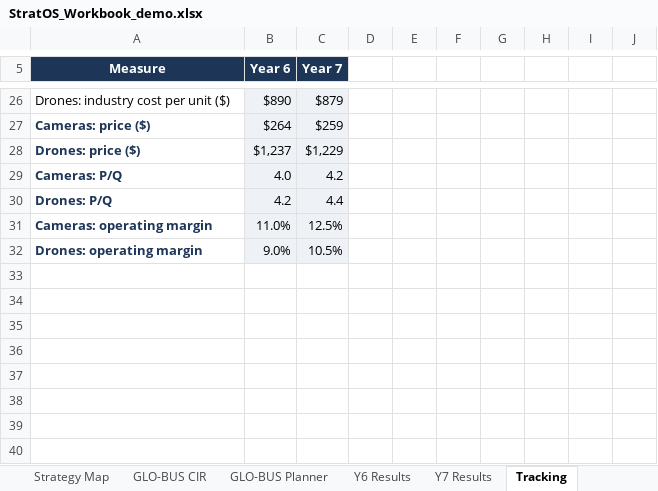
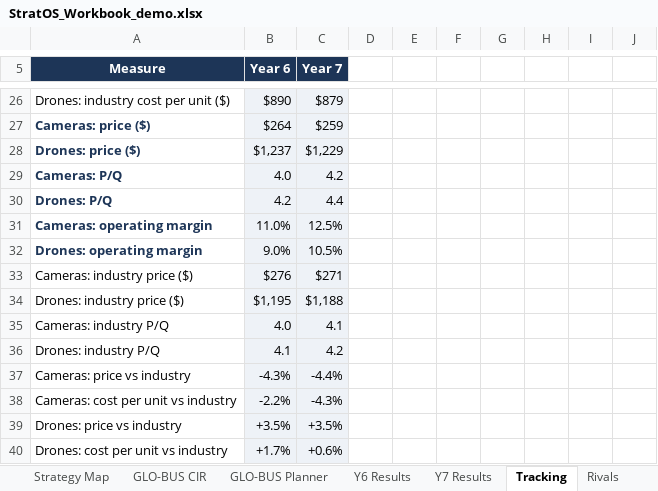
Before and after one commit to Brads777/Strat-IQ-Strategy-Toolkit, an Excel workbook: demo/StratOS_Workbook_demo.xlsx, sheet Tracking, drawn as a sheet; only a part is shown, gaps mark what is left out; values as stored, in another font and other column widths than the file's, no borders; charts and pictures not drawn; the diff names each change by its address in the sheet, - before the commit and + after, or states it on an @@ line.

```diff
--- a/demo/StratOS_Workbook_demo.xlsx (sheet Tracking)
+++ b/demo/StratOS_Workbook_demo.xlsx (sheet Tracking)
+sheet tab: Rivals
+row 33: Cameras: industry price ($) | $276 | $271
+row 34: Drones: industry price ($) | $1,195 | $1,188
+row 35: Cameras: industry P/Q | 4.0 | 4.1
+row 36: Drones: industry P/Q | 4.1 | 4.2
+row 37: Cameras: price vs industry | -4.3% | -4.4%
+row 38: Cameras: cost per unit vs industry | -2.2% | -4.3%
+row 39: Drones: price vs industry | +3.5% | +3.5%
+row 40: Drones: cost per unit vs industry | +1.7% | +0.6%
```
Also changed, not shown: sheet Risk Analysis, sheet Y6 Results, sheet Y7 Results, sheet GLO-BUS CIR, sheet Start, sheet GLO-BUS Planner, formulas that keep their value, charts or pictures, release-assets/StratOS_Workbook_template.xlsx, 10 other files.
